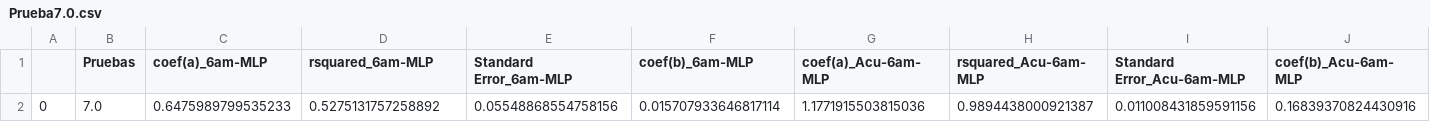
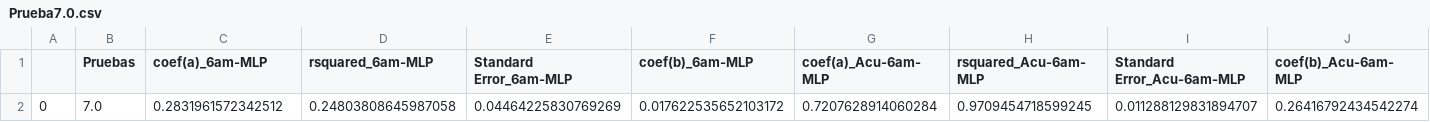
Before and after one commit to Rodrigomontenegrofarias/resultados-31-01, a CSV file: Prueba7.0.csv, drawn as a sheet; only a part is shown; removed rows and columns are numbered as before the commit, all else as after; rows hold the shown columns only; the diff names each change by its address in the sheet, - before the commit and + after, or states it on an @@ line.

Commit message:
commit message

```diff
--- a/Prueba7.0.csv
+++ b/Prueba7.0.csv
-row 2: 0 | 7.0 | 0.6475989799535233 | 0.5275131757258892 | 0.05548868554758156 | 0.015707933646817114 | 1.1771915503815036 | 0.9894438000921387 | 0.011008431859591156 | 0.16839370824430916
+row 2: 0 | 7.0 | 0.2831961572342512 | 0.24803808645987058 | 0.04464225830769269 | 0.017622535652103172 | 0.7207628914060284 | 0.9709454718599245 | 0.011288129831894707 | 0.26416792434542274
```
